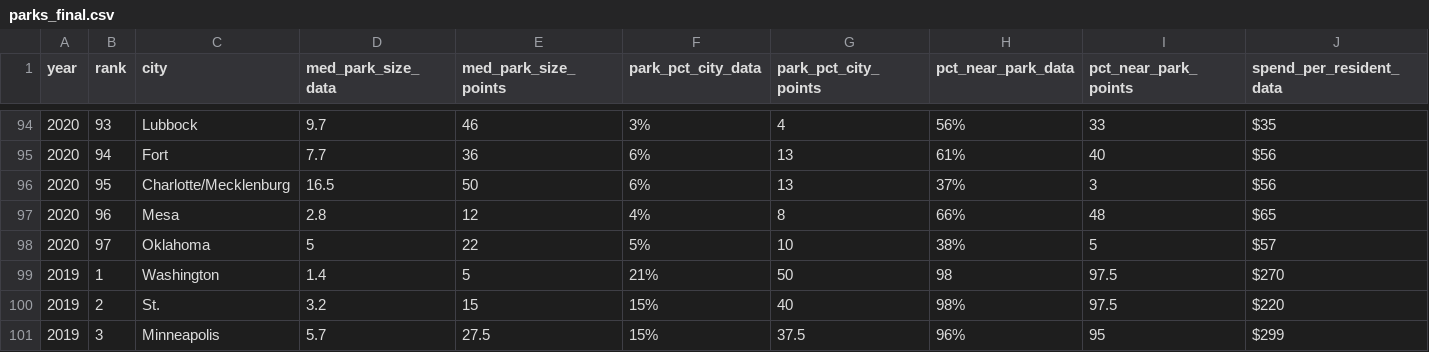
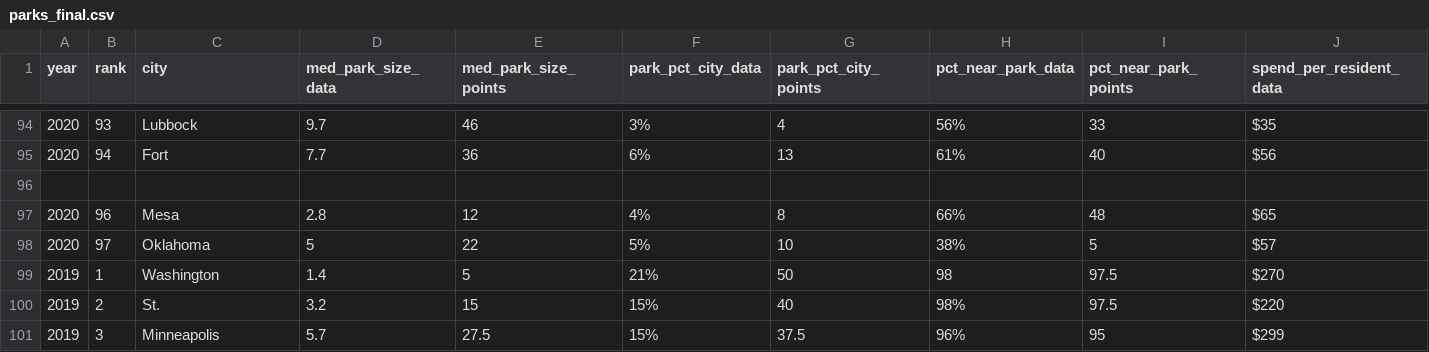
Before and after one commit to Gavin127/Dataset, a CSV file: parks_final.csv, drawn as a sheet; only a part is shown, gaps mark what is left out; rows hold the shown columns only; the diff names each change by its address in the sheet, - before the commit and + after, or states it on an @@ line.

Commit message:
Update parks_final.csv
Fixing

```diff
--- a/parks_final.csv
+++ b/parks_final.csv
-row 96: 2020 | 95 | Charlotte/Mecklenburg | 16.5 | 50 | 6% | 13 | 37% | 3 | $56
+row 96: (empty)
```
